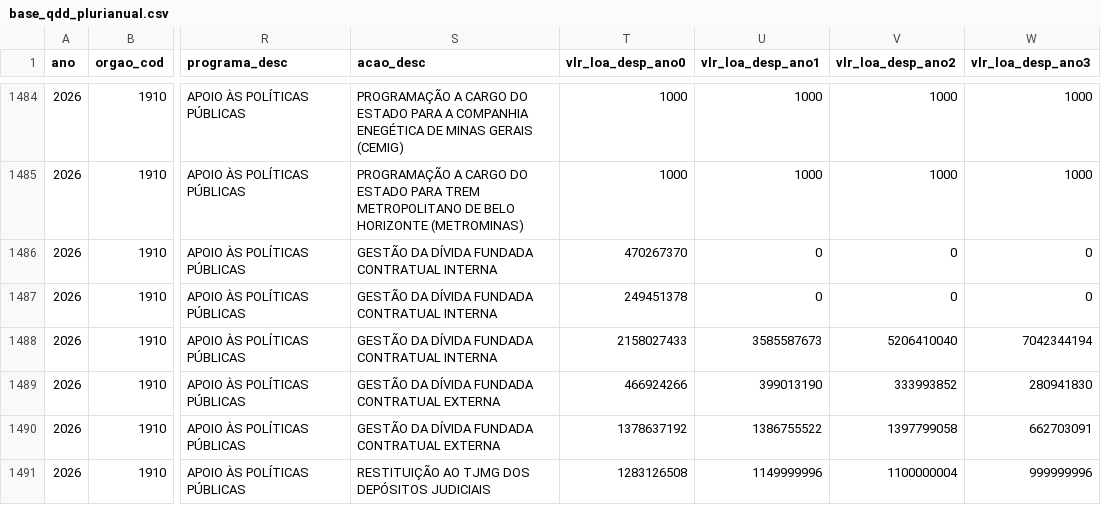
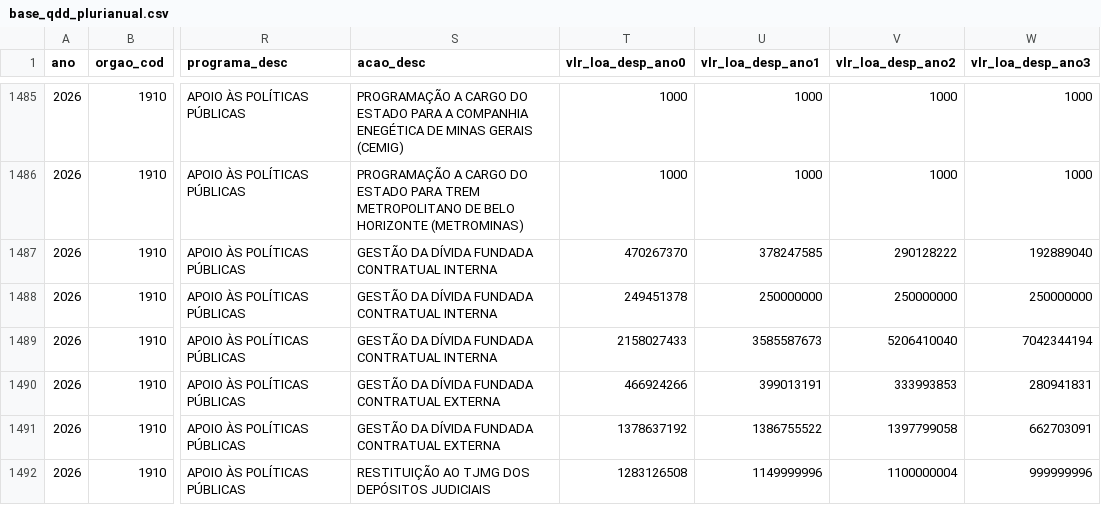
Before and after one commit to splor-mg/dados-sisor-2026, a CSV file: data/base_qdd_plurianual.csv, drawn as a sheet; only a part is shown, gaps mark what is left out; addresses are those after the commit; the diff covers the shown part only; the diff names each change by its address in the sheet, - before the commit and + after, or states it on an @@ line.

```diff
--- a/data/base_qdd_plurianual.csv
+++ b/data/base_qdd_plurianual.csv
-U1487 (vlr_loa_desp_ano1): 0
+U1487 (vlr_loa_desp_ano1): 378247585
-V1487 (vlr_loa_desp_ano2): 0
+V1487 (vlr_loa_desp_ano2): 290128222
-W1487 (vlr_loa_desp_ano3): 0
+W1487 (vlr_loa_desp_ano3): 192889040
-U1488 (vlr_loa_desp_ano1): 0
+U1488 (vlr_loa_desp_ano1): 250000000
-V1488 (vlr_loa_desp_ano2): 0
+V1488 (vlr_loa_desp_ano2): 250000000
-W1488 (vlr_loa_desp_ano3): 0
+W1488 (vlr_loa_desp_ano3): 250000000
-U1490 (vlr_loa_desp_ano1): 399013190
+U1490 (vlr_loa_desp_ano1): 399013191
-V1490 (vlr_loa_desp_ano2): 333993852
+V1490 (vlr_loa_desp_ano2): 333993853
-W1490 (vlr_loa_desp_ano3): 280941830
+W1490 (vlr_loa_desp_ano3): 280941831
```
Also changed, not shown: 1 added row and 30 edited cells elsewhere in this file, data/base_categoria_pessoal.csv, data/base_limite_cota.csv, 14 other files.
